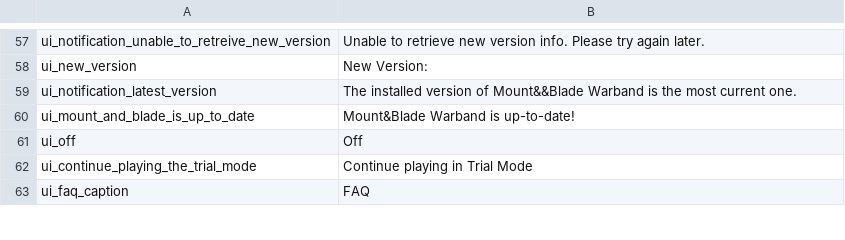
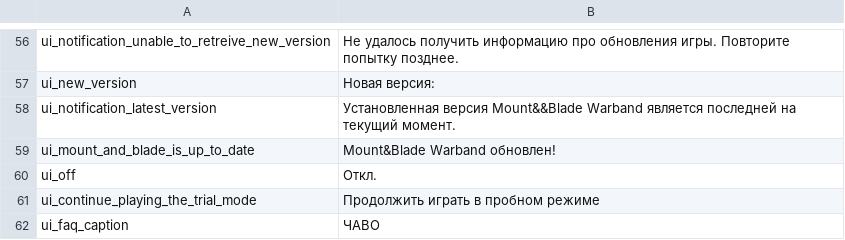
Before and after one commit to MolunSIB/BetweenEmpiresV1.0RUS, a CSV file: ru/uimain.csv, drawn as a sheet; only a part is shown, gaps mark what is left out; addresses are those after the commit; the diff covers the shown part only; the diff names each change by its address in the sheet, - before the commit and + after, or states it on an @@ line.

```diff
--- a/ru/uimain.csv
+++ b/ru/uimain.csv
-B56: Unable to retrieve new version info. Please try again later.
+B56: Не удалось получить информацию про обновления игры. Повторите попытку позднее.
-B57: New Version:
+B57: Новая версия:
-B58: The installed version of Mount&&Blade Warband is the most current one.
+B58: Установленная версия Mount&&Blade Warband является последней на текущий момент.
-B59: Mount&Blade Warband is up-to-date!
+B59: Mount&Blade Warband обновлен!
-B60: Off
+B60: Откл.
-B61: Continue playing in Trial Mode
+B61: Продолжить играть в пробном режиме
-B62: FAQ
+B62: ЧАВО
```
Also changed, not shown: 1 removed row and 97 edited cells elsewhere in this file, 1 other file.
